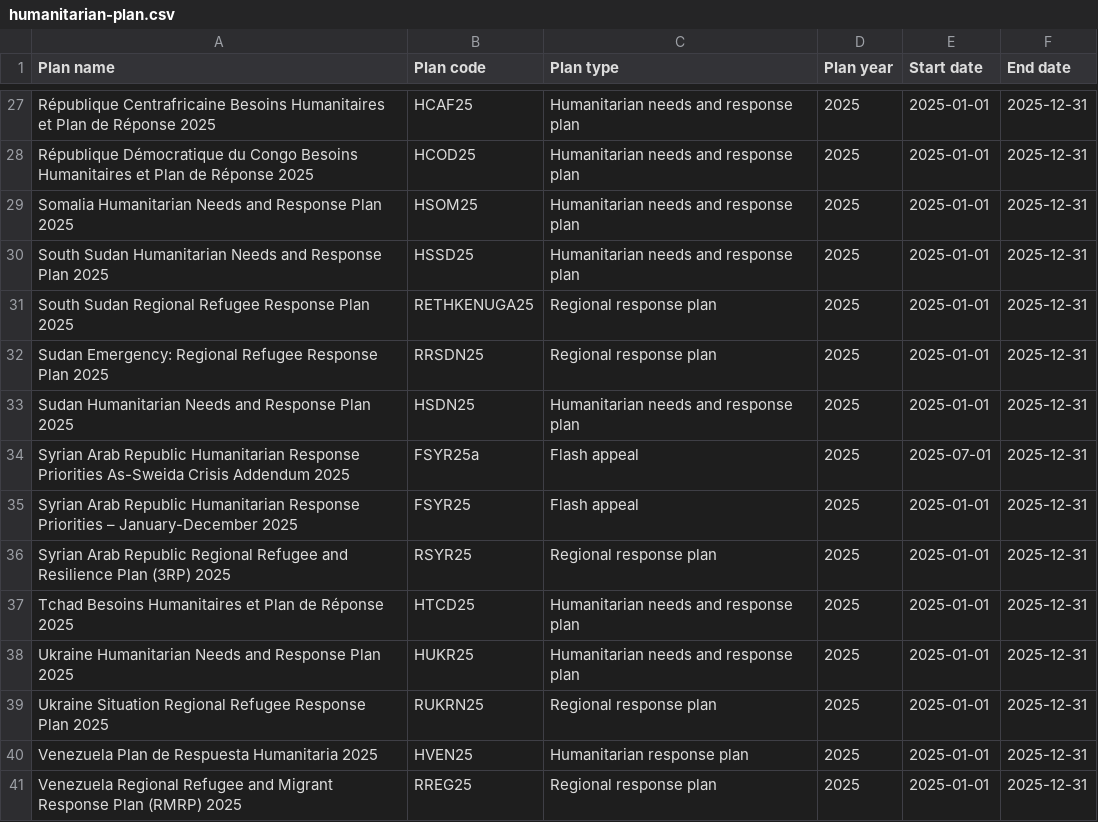
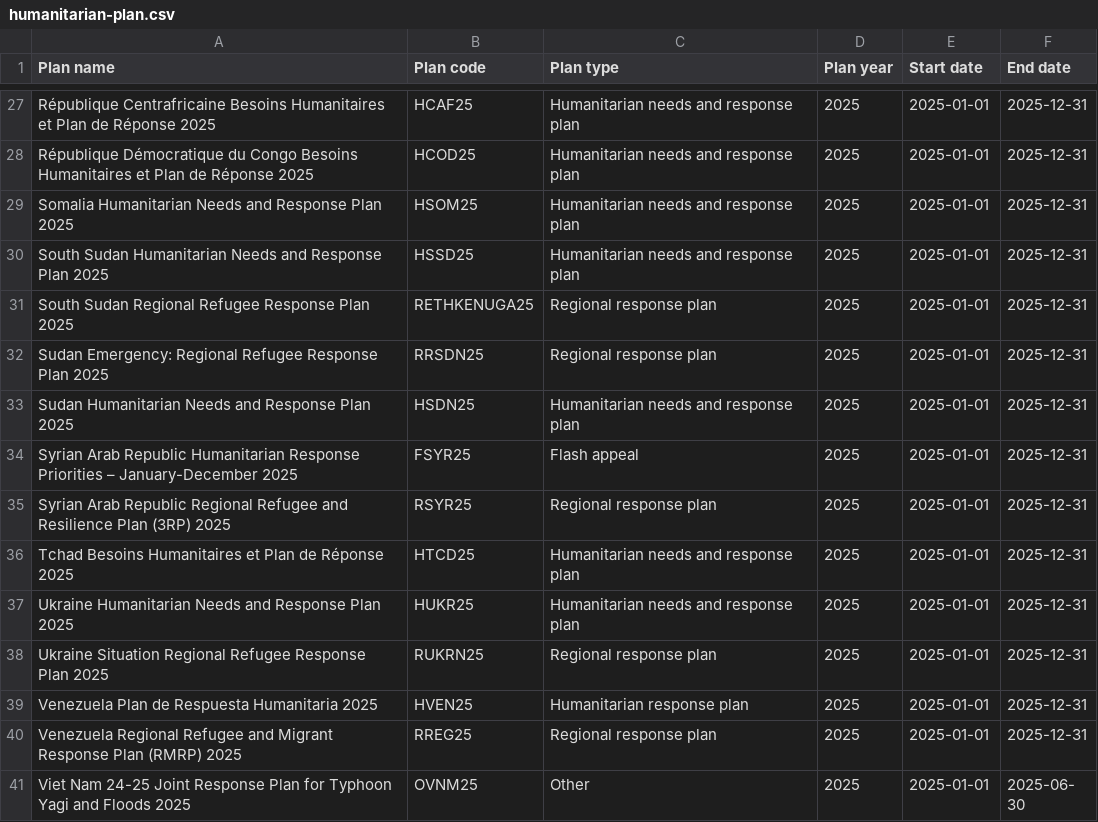
Before and after one commit to codeforIATI/humanitarian-plan-codelist, a CSV file: humanitarian-plan.csv, drawn as a sheet; only a part is shown, gaps mark what is left out; the shorter side is filled out with more unchanged rows; the diff names each change by its address in the sheet, - before the commit and + after, or states it on an @@ line.

Commit message:
deploy: adf0262c8f6f882ea9f8d209d723d747a1350cd5

```diff
--- a/humanitarian-plan.csv
+++ b/humanitarian-plan.csv
-row 34: Syrian Arab Republic Humanitarian Response Priorities As-Sweida Crisis Addendum 2025 | FSYR25a | Flash appeal | 2025 | 2025-07-01 | 2025-12-31
```
